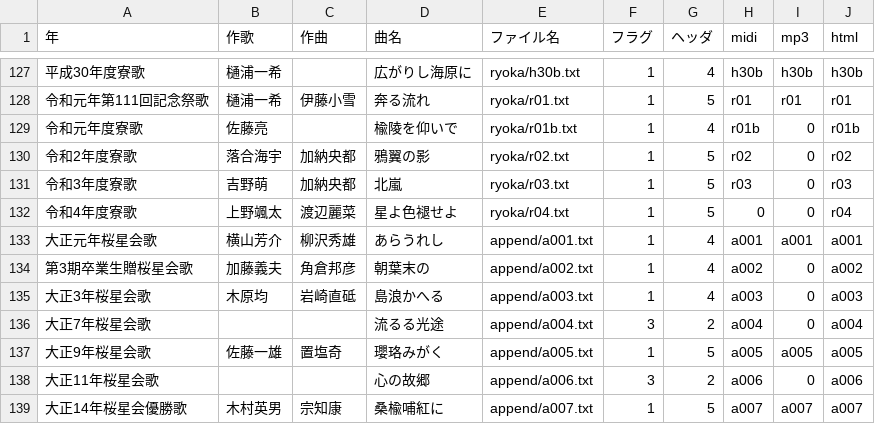
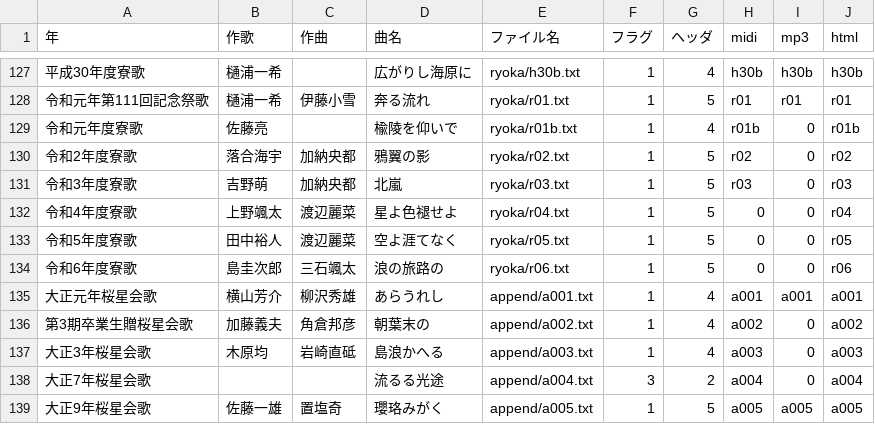
Before and after one commit to mkuriki1990/ryoka_ruby, a CSV file: src/ryoka_list.csv, drawn as a sheet; only a part is shown, gaps mark what is left out; the shorter side is filled out with more unchanged rows.

```diff
--- a/src/ryoka_list.csv
+++ b/src/ryoka_list.csv
@@ -132,2 +132,4 @@
 令和4年度寮歌,上野颯太,渡辺麗菜,星よ色褪せよ,ryoka/r04.txt,1,5,0,0,r04
+令和5年度寮歌,田中裕人,渡辺麗菜,空よ涯てなく,ryoka/r05.txt,1,5,0,0,r05
+令和6年度寮歌,島圭次郎,三石颯太,浪の旅路の,ryoka/r06.txt,1,5,0,0,r06
 大正元年桜星会歌,横山芳介,柳沢秀雄,あらうれし,append/a001.txt,1,4,a001,a001,a001
```
Also changed, not shown: 10 other files.
